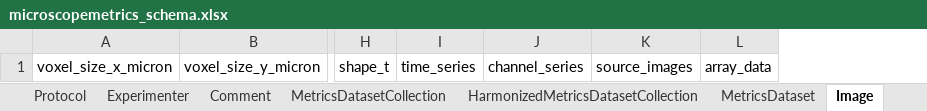
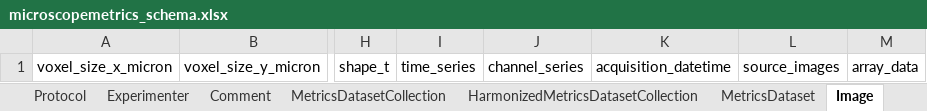
Before and after one commit to juliomateoslangerak/microscopemetrics-schema, an Excel workbook: project/excel/microscopemetrics_schema.xlsx, sheet Image, drawn as a sheet; only a part is shown, gaps mark what is left out; values as stored, in another font and other column widths than the file's, no borders; the diff names each change by its address in the sheet, - before the commit and + after, or states it on an @@ line.

Commit message:
Moved things from slots to attributes Added image acquisition date time

```diff
--- a/project/excel/microscopemetrics_schema.xlsx (sheet Image)
+++ b/project/excel/microscopemetrics_schema.xlsx (sheet Image)
+column K, row 1: acquisition_datetime
```
Also changed, not shown: sheet ImageMask, 14 other files.
